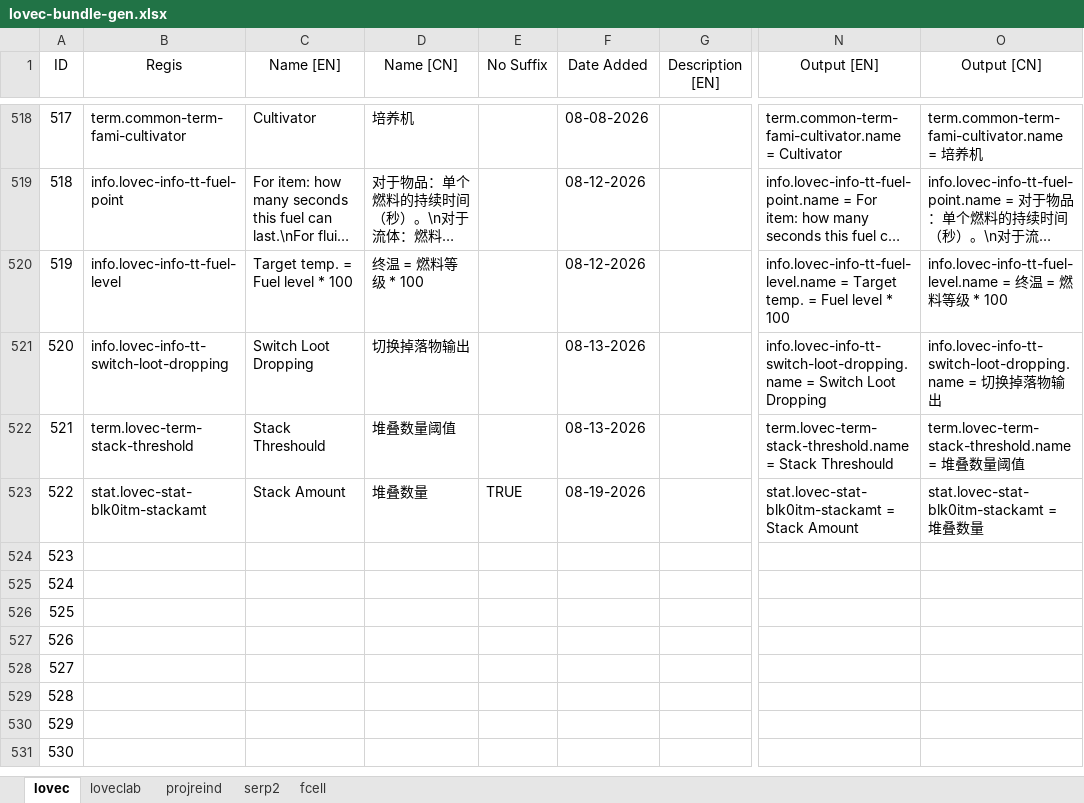
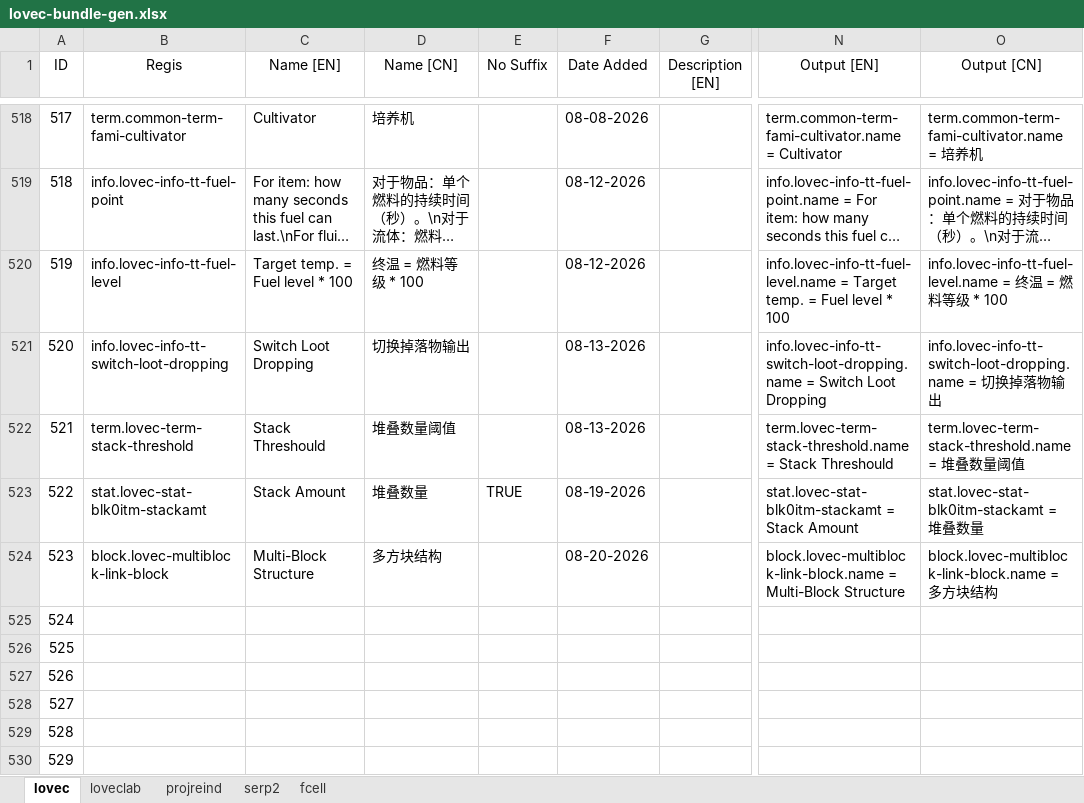
Before and after one commit to HuanXefh/Lovecraftian-Library-Java, an Excel workbook: lovec-bundle-gen.xlsx, sheet lovec, drawn as a sheet; only a part is shown, gaps mark what is left out; the shorter side is filled out with more unchanged rows; long unchanged cells end in …; values as stored, in another font and other column widths than the file's, no borders; the diff names each change by its address in the sheet, - before the commit and + after, or states it on an @@ line.

Commit message:
v102
Integrated functionalities from MultiBlockLib into Lovec.
Reworked drawer classes.

```diff
--- a/lovec-bundle-gen.xlsx (sheet lovec)
+++ b/lovec-bundle-gen.xlsx (sheet lovec)
-B524 (Regis): (empty)
+B524 (Regis): block.lovec-multiblock-link-block
-C524 (Name [EN]): (empty)
+C524 (Name [EN]): Multi-Block Structure
-D524 (Name [CN]): (empty)
+D524 (Name [CN]): 多方块结构
-F524 (Date Added): (empty)
+F524 (Date Added): 08-20-2026
-N524 (Output [EN]): (empty)
+N524 (Output [EN]): block.lovec-multiblock-link-block.name = Multi-Block Structure
-O524 (Output [CN]): (empty)
+O524 (Output [CN]): block.lovec-multiblock-link-block.name = 多方块结构
```
Also changed, not shown: sheet projreind, 44 other files.
